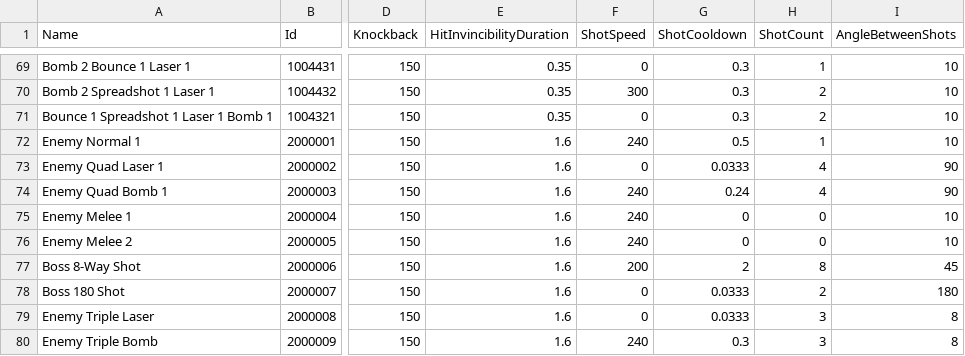
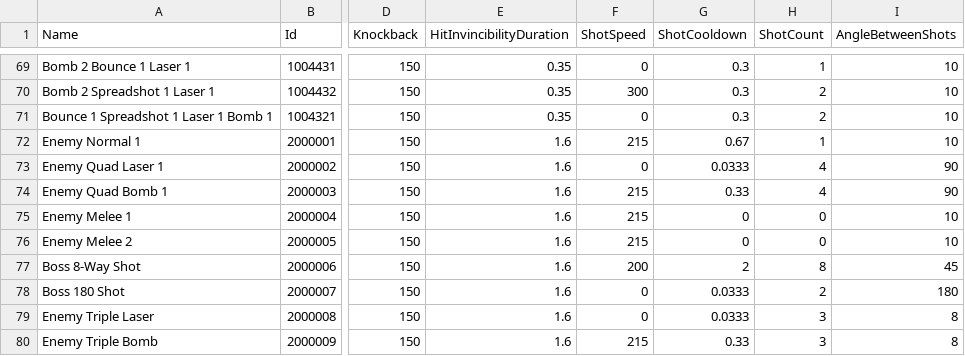
Before and after one commit to DrSkipper/Watchlist, a CSV file: Sheets/weapons.csv, drawn as a sheet; only a part is shown, gaps mark what is left out; the diff names each change by its address in the sheet, - before the commit and + after, or states it on an @@ line.

Commit message:
Speed and drop tuning

```diff
--- a/Sheets/weapons.csv
+++ b/Sheets/weapons.csv
-F72 (ShotSpeed): 240
+F72 (ShotSpeed): 215
-G72 (ShotCooldown): 0.5
+G72 (ShotCooldown): 0.67
-F74:F76 (ShotSpeed): 240
+F74:F76 (ShotSpeed): 215
-G74 (ShotCooldown): 0.24
+G74 (ShotCooldown): 0.33
-F80 (ShotSpeed): 240
+F80 (ShotSpeed): 215
-G80 (ShotCooldown): 0.3
+G80 (ShotCooldown): 0.33
```
Also changed, not shown: 7 other files.
